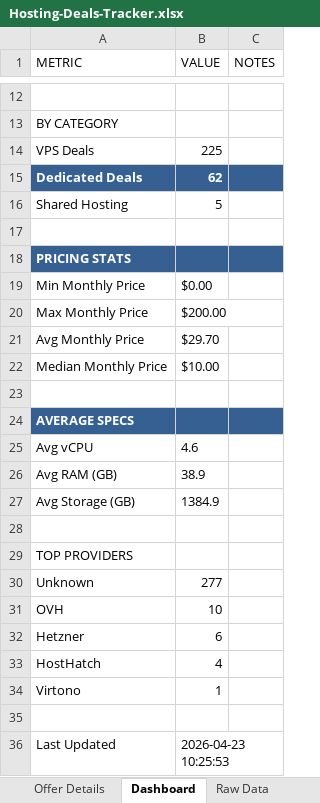
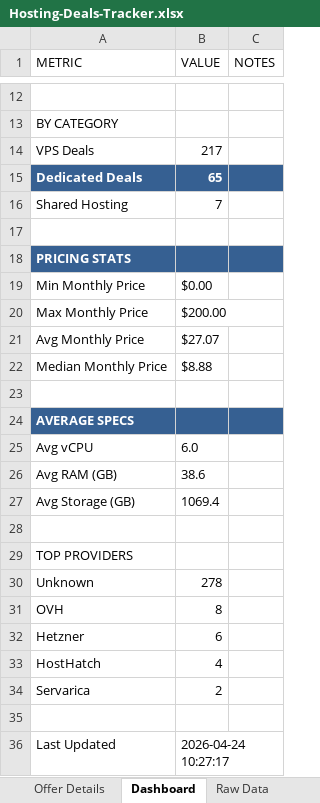
Before and after one commit to bojak83318/hosting-deals-tracker, an Excel workbook: output/Hosting-Deals-Tracker.xlsx, sheet Dashboard, drawn as a sheet; only a part is shown, gaps mark what is left out; values as stored, in another font and other column widths than the file's, no borders; removed rows and columns are numbered as before the commit, all else as after; the diff names each change by its address in the sheet, - before the commit and + after, or states it on an @@ line.

```diff
--- a/output/Hosting-Deals-Tracker.xlsx (sheet Dashboard)
+++ b/output/Hosting-Deals-Tracker.xlsx (sheet Dashboard)
-B14 (VALUE): 225
+B14 (VALUE): 217
-B15 (VALUE): 62
+B15 (VALUE): 65
-B16 (VALUE): 5
+B16 (VALUE): 7
-B21 (VALUE): $29.70
+B21 (VALUE): $27.07
-B22 (VALUE): $10.00
+B22 (VALUE): $8.88
-B25 (VALUE): 4.6
+B25 (VALUE): 6.0
-B26 (VALUE): 38.9
+B26 (VALUE): 38.6
-B27 (VALUE): 1384.9
+B27 (VALUE): 1069.4
-B30 (VALUE): 277
+B30 (VALUE): 278
-B31 (VALUE): 10
+B31 (VALUE): 8
-row 34: Virtono | 1
+row 34: Servarica | 2
-B36 (VALUE): 2026-04-23 10:25:53
+B36 (VALUE): 2026-04-24 10:27:17
```
Also changed, not shown: sheet Raw Data, sheet Deals Tracker, sheet Deduplicated View, sheet Offer Details, 1 other file.
